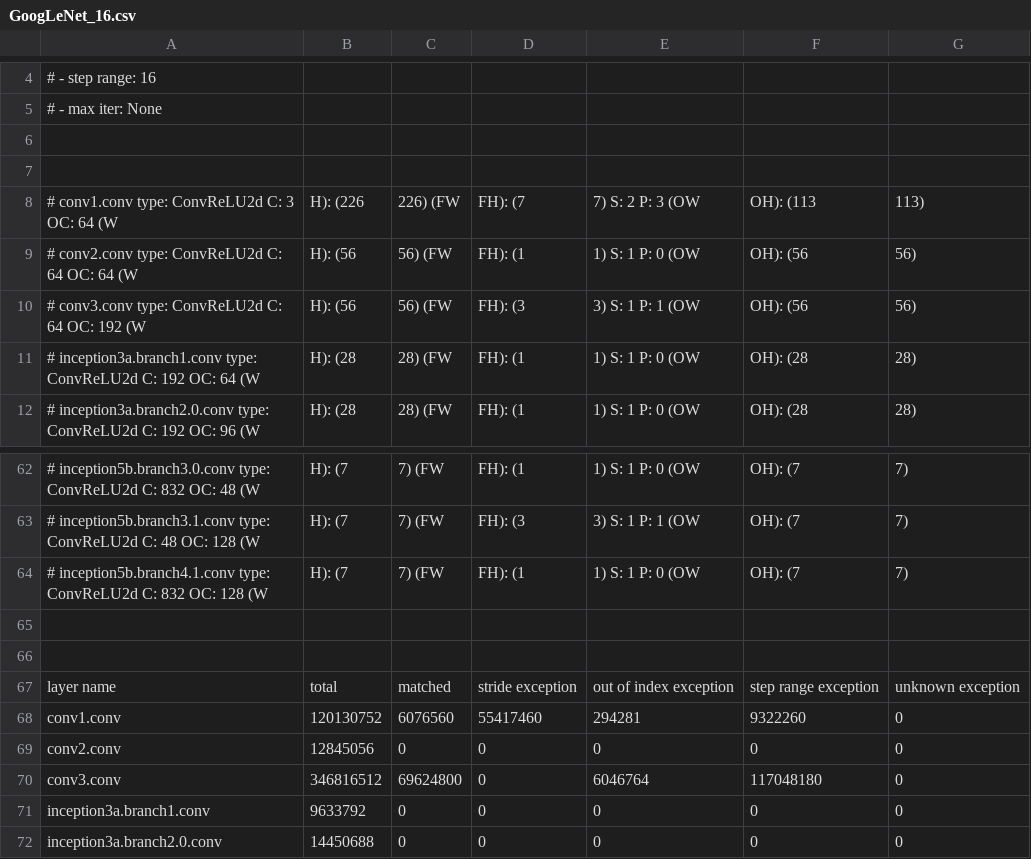
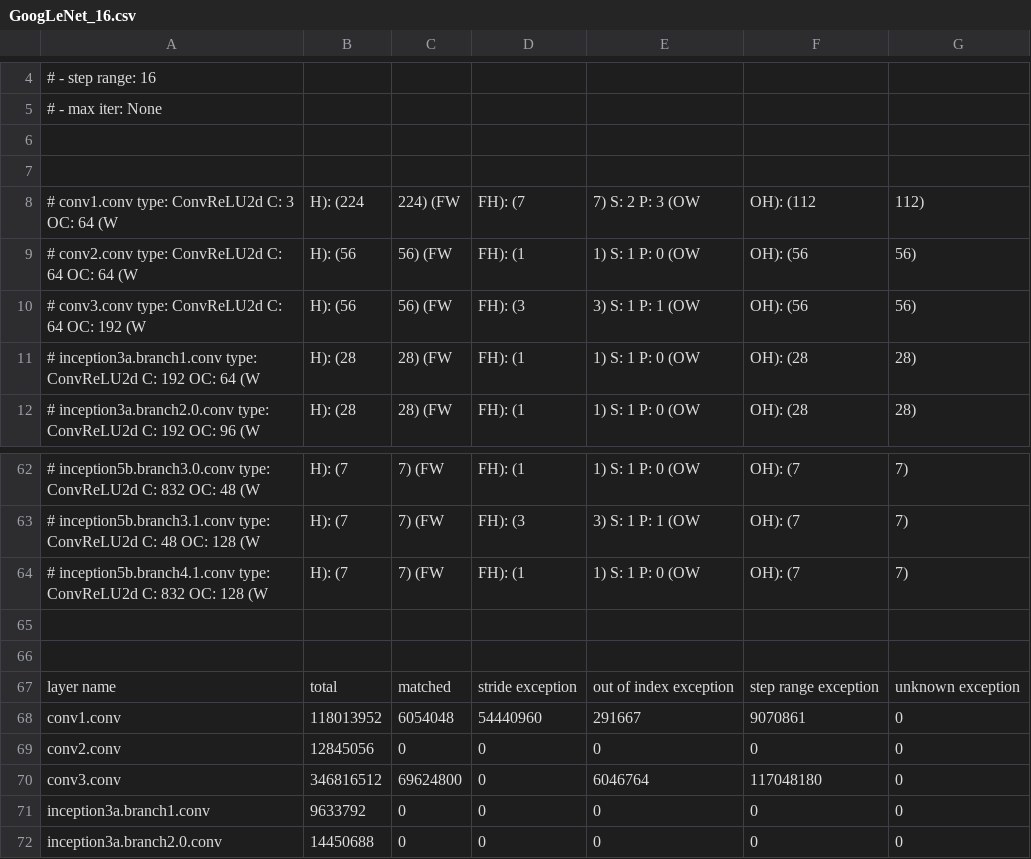
Before and after one commit to bluelove8939/Redundancy-Test, a CSV file: results/real_weight_redundancy/GoogLeNet_16.csv, drawn as a sheet; only a part is shown, gaps mark what is left out.

```diff
--- a/results/real_weight_redundancy/GoogLeNet_16.csv
+++ b/results/real_weight_redundancy/GoogLeNet_16.csv
@@ -7,3 +7,3 @@
 
-# conv1.conv                      type: ConvReLU2d       C:   3  OC:  64  (W, H): (226, 226)  (FW, FH): (7, 7)  S: 2  P: 3  (OW, OH): (113, 113)
+# conv1.conv                      type: ConvReLU2d       C:   3  OC:  64  (W, H): (224, 224)  (FW, FH): (7, 7)  S: 2  P: 3  (OW, OH): (112, 112)
 # conv2.conv                      type: ConvReLU2d       C:  64  OC:  64  (W, H): (56, 56)  (FW, FH): (1, 1)  S: 1  P: 0  (OW, OH): (56, 56)
@@ -67,3 +67,3 @@
 layer name                    , total               , matched                       , stride exception              , out of index exception        , step range exception          , unknown exception
-conv1.conv                    ,            120130752,                        6076560,                       55417460,                         294281,                        9322260,                              0
+conv1.conv                    ,            118013952,                        6054048,                       54440960,                         291667,                        9070861,                              0
 conv2.conv                    ,             12845056,                              0,                              0,                              0,                              0,                              0
```
Also changed, not shown: results/real_weight_redundancy/GoogLeNet_32.csv, results/real_weight_redundancy/GoogLeNet_None.csv, 9 other files.
